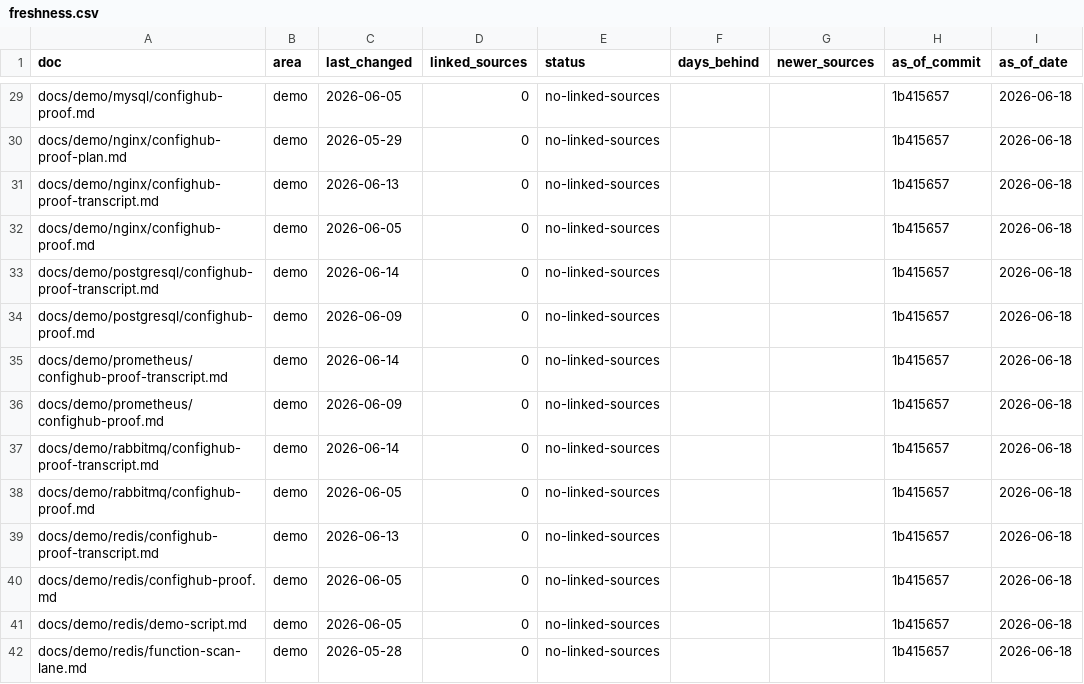
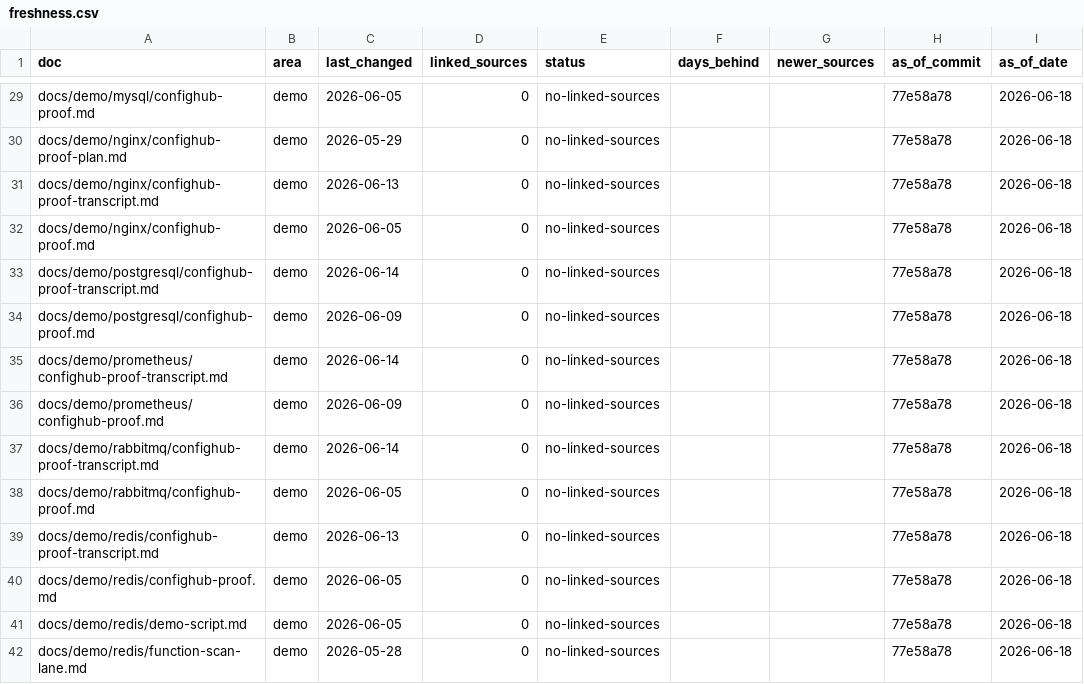
Before and after one commit to confighub/helm-expt, a CSV file: data/doc-freshness/freshness.csv, drawn as a sheet; only a part is shown, gaps mark what is left out; the diff covers the shown part only; the diff names each change by its address in the sheet, - before the commit and + after, or states it on an @@ line.

```diff
--- a/data/doc-freshness/freshness.csv
+++ b/data/doc-freshness/freshness.csv
-H29:H42 (as_of_commit): 1b415657
+H29:H42 (as_of_commit): 77e58a78
```
Also changed, not shown: 176 edited cells elsewhere in this file, 37 other files.
